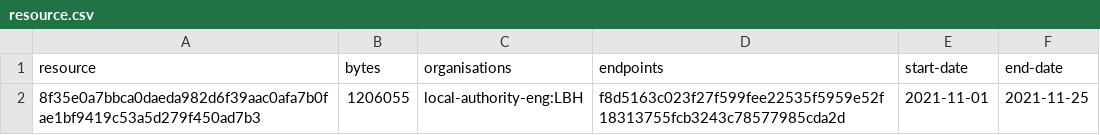
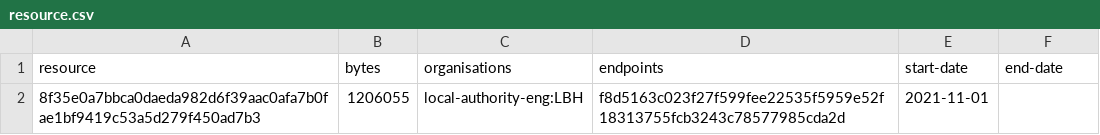
Before and after one commit to digital-land/tree-preservation-order-collection, a CSV file: collection/resource.csv, drawn as a sheet.

```diff
--- a/collection/resource.csv
+++ b/collection/resource.csv
@@ -1,2 +1,2 @@
 resource,bytes,organisations,endpoints,start-date,end-date
-8f35e0a7bbca0daeda982d6f39aac0afa7b0fae1bf9419c53a5d279f450ad7b3,1206055,local-authority-eng:LBH,f8d5163c023f27f599fee22535f5959e52f18313755fcb3243c78577985cda2d,2021-11-01,2021-11-25
+8f35e0a7bbca0daeda982d6f39aac0afa7b0fae1bf9419c53a5d279f450ad7b3,1206055,local-authority-eng:LBH,f8d5163c023f27f599fee22535f5959e52f18313755fcb3243c78577985cda2d,2021-11-01,
```
Also changed, not shown: collection/log.csv.
